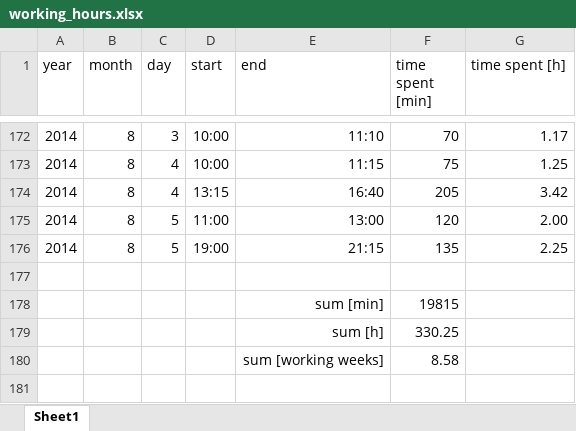
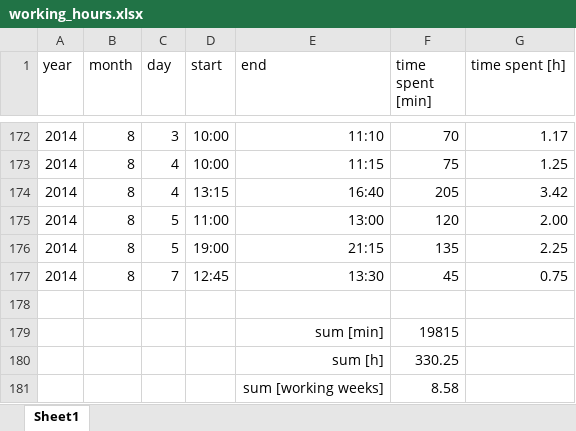
Before and after one commit to benediktibk/loadflow, an Excel workbook: documents/working_hours.xlsx, sheet Sheet1, drawn as a sheet; only a part is shown, gaps mark what is left out; values as stored, in another font and other column widths than the file's, no borders; the diff names each change by its address in the sheet, - before the commit and + after, or states it on an @@ line.

```diff
--- a/documents/working_hours.xlsx (sheet Sheet1)
+++ b/documents/working_hours.xlsx (sheet Sheet1)
+row 177: 2014 | 8 | 7 | 12:45 | 13:30 | 45 | 0.75
```
Also changed, not shown: 1 other file.
